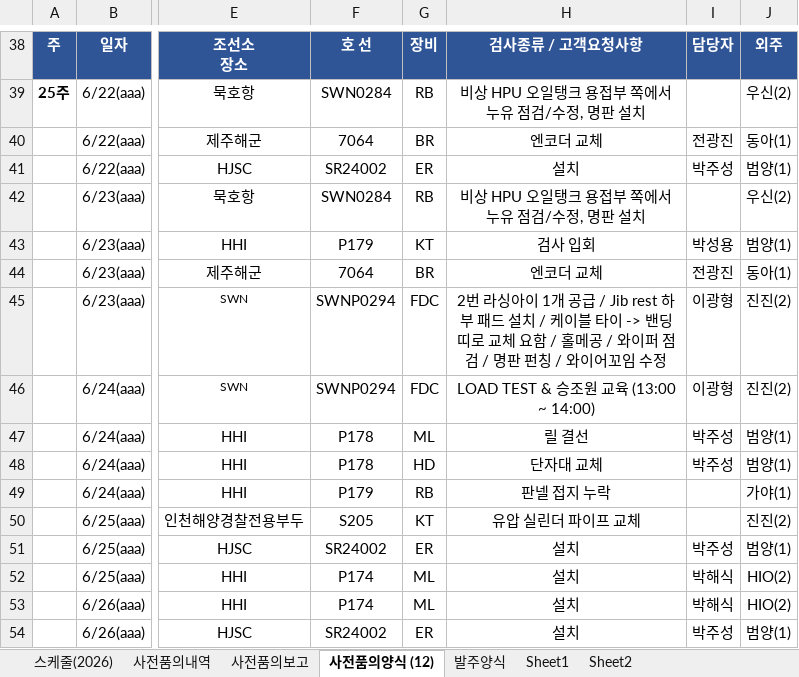
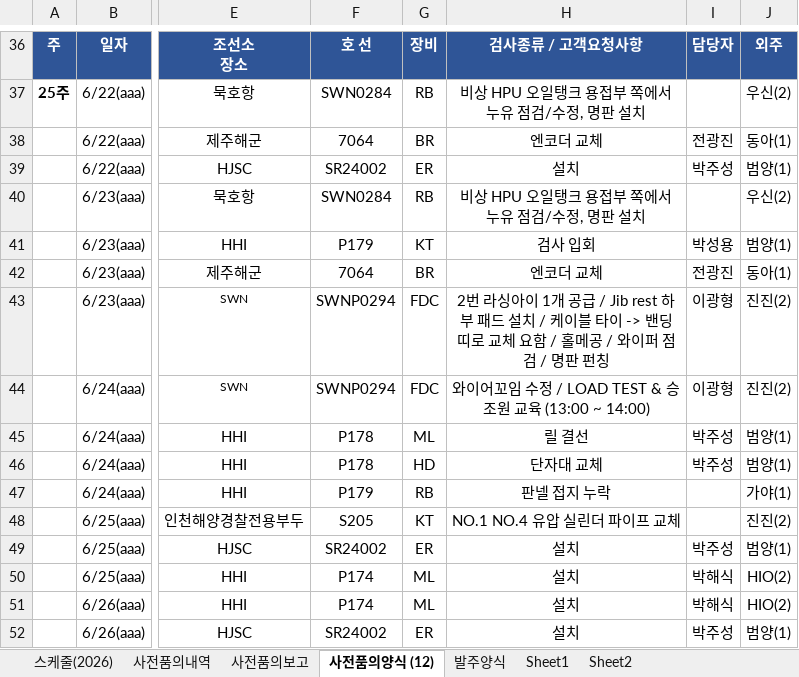
Before and after one commit to andaiga-create/weekly-schedule, an Excel workbook: as_claim_weekly.xlsx, sheet 사전품의양식 (12), drawn as a sheet; only a part is shown, gaps mark what is left out; values as stored, in another font and other column widths than the file's, no borders; addresses are those after the commit; the diff covers the shown part only; the diff names each change by its address in the sheet, - before the commit and + after, or states it on an @@ line.

```diff
--- a/as_claim_weekly.xlsx (sheet 사전품의양식 (12))
+++ b/as_claim_weekly.xlsx (sheet 사전품의양식 (12))
-H43: …판 펀칭 / 와이어꼬임 수정
+H43: …판 펀칭
-H44: LOAD TEST & 승조원 교육 (13:00 ~ 14:00)
+H44: 와이어꼬임 수정 / LOAD TEST & 승조원 교육 (13:00 ~ 14:00)
-H48: 유압 실린더 파이프 교체
+H48: NO.1 NO.4 유압 실린더 파이프 교체
```
Also changed, not shown: 1 added row, 3 removed rows, 20 edited cells and cell formats elsewhere in this sheet, sheet 사전품의보고.
